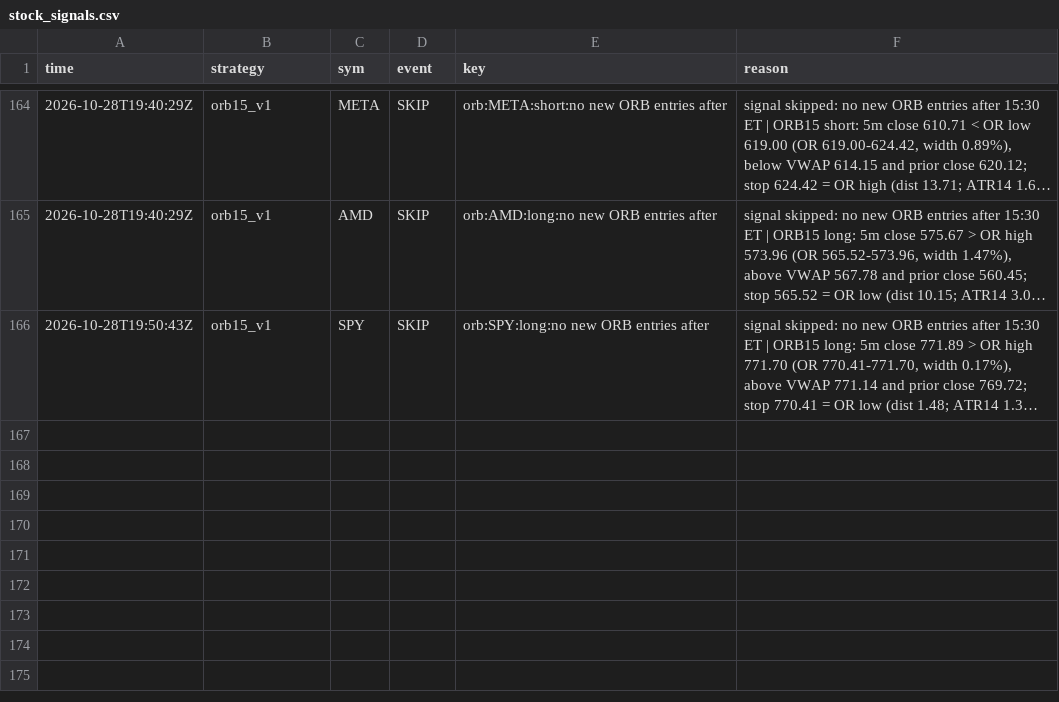
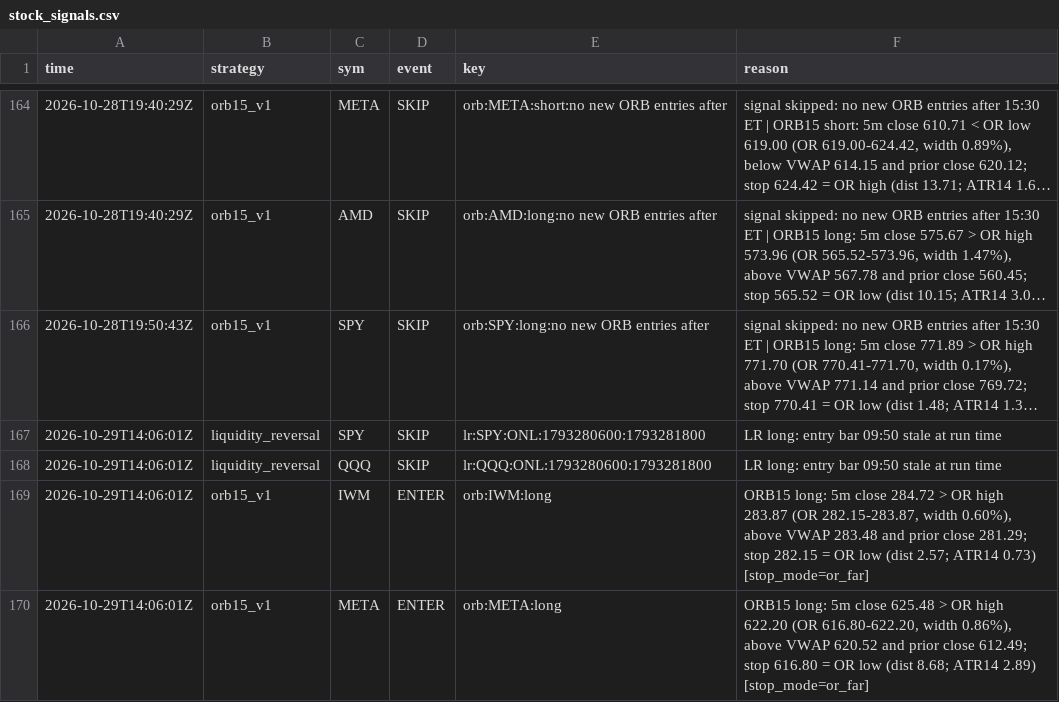
Before and after one commit to northgeorgiacablingco-commits/paper-trading-dashboard, a CSV file: data/stock_signals.csv, drawn as a sheet; only a part is shown, gaps mark what is left out; long unchanged cells end in …; the diff names each change by its address in the sheet, - before the commit and + after, or states it on an @@ line.

```diff
--- a/data/stock_signals.csv
+++ b/data/stock_signals.csv
+row 167: 2026-10-29T14:06:01Z | liquidity_reversal | SPY | SKIP | lr:SPY:ONL:1793280600:1793281800 | LR long: entry bar 09:50 stale at run time
+row 168: 2026-10-29T14:06:01Z | liquidity_reversal | QQQ | SKIP | lr:QQQ:ONL:1793280600:1793281800 | LR long: entry bar 09:50 stale at run time
+row 169: 2026-10-29T14:06:01Z | orb15_v1 | IWM | ENTER | orb:IWM:long | ORB15 long: 5m close 284.72 > OR high 283.87 (OR 282.15-283.87, width 0.60%), above VWAP 283.48 and prior close 281.29; stop 282.15 = OR low (dist 2.57; ATR14 0.73) [stop_mode=or_far]
+row 170: 2026-10-29T14:06:01Z | orb15_v1 | META | ENTER | orb:META:long | ORB15 long: 5m close 625.48 > OR high 622.20 (OR 616.80-622.20, width 0.86%), above VWAP 620.52 and prior close 612.49; stop 616.80 = OR low (dist 8.68; ATR14 2.89) [stop_mode=or_far]
```
Also changed, not shown: data/stock_journal.csv, 5 other files.
